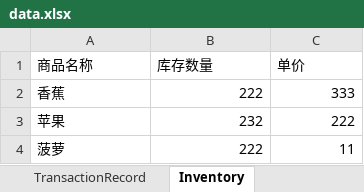
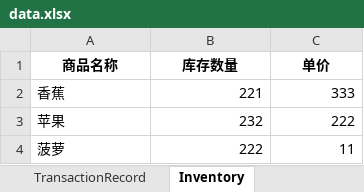
Before and after one commit to wsahnkyo/SmartCheckout, an Excel workbook: data.xlsx, sheet Inventory, drawn as a sheet; values as stored, in another font and other column widths than the file's, no borders; the diff names each change by its address in the sheet, - before the commit and + after, or states it on an @@ line.

```diff
--- a/data.xlsx (sheet Inventory)
+++ b/data.xlsx (sheet Inventory)
@@ A1:C1 bold: off → on, alignment: left → center @@
-B2 (库存数量): 222
+B2 (库存数量): 221
```
Also changed, not shown: sheet TransactionRecord, 1 other file.
